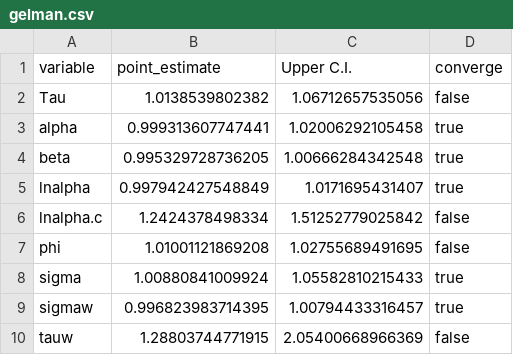
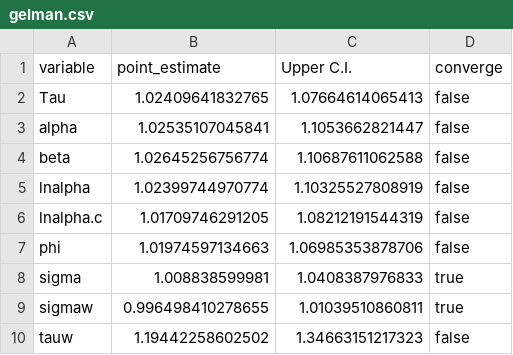
Before and after one commit to commfish/Situk_sockeye, a CSV file: output/base_case/gelman.csv, drawn as a sheet.

```diff
--- a/output/base_case/gelman.csv
+++ b/output/base_case/gelman.csv
@@ -1,10 +1,10 @@
 "variable","point_estimate","Upper C.I.","converge"
-"Tau",1.0138539802382,1.06712657535056,"false"
-"alpha",0.999313607747441,1.02006292105458,"true"
-"beta",0.995329728736205,1.00666284342548,"true"
-"lnalpha",0.997942427548849,1.0171695431407,"true"
-"lnalpha.c",1.2424378498334,1.51252779025842,"false"
-"phi",1.01001121869208,1.02755689491695,"false"
-"sigma",1.00880841009924,1.05582810215433,"true"
-"sigmaw",0.996823983714395,1.00794433316457,"true"
-"tauw",1.28803744771915,2.05400668966369,"false"
+"Tau",1.02409641832765,1.07664614065413,"false"
+"alpha",1.02535107045841,1.1053662821447,"false"
+"beta",1.02645256756774,1.10687611062588,"false"
+"lnalpha",1.02399744970774,1.10325527808919,"false"
+"lnalpha.c",1.01709746291205,1.08212191544319,"false"
+"phi",1.01974597134663,1.06985353878706,"false"
+"sigma",1.008838599981,1.0408387976833,"true"
+"sigmaw",0.996498410278655,1.01039510860811,"true"
+"tauw",1.19442258602502,1.34663151217323,"false"
```
Also changed, not shown: output/base_case/geweke.csv, output/base_case/percentiles.csv, 15 other files.
